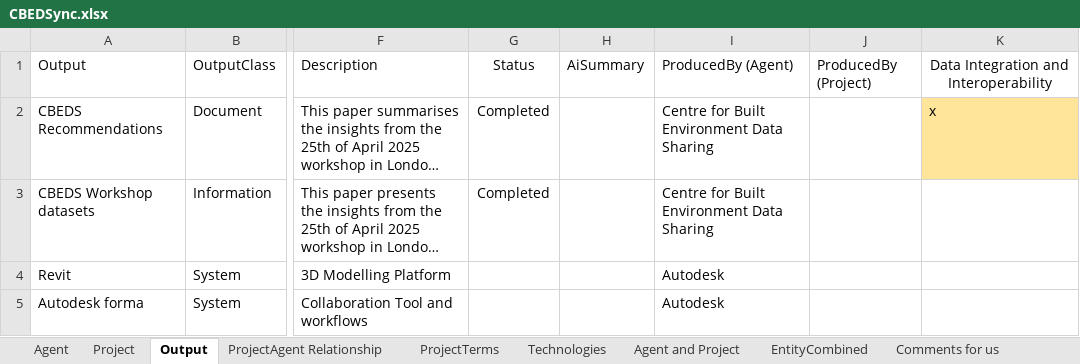
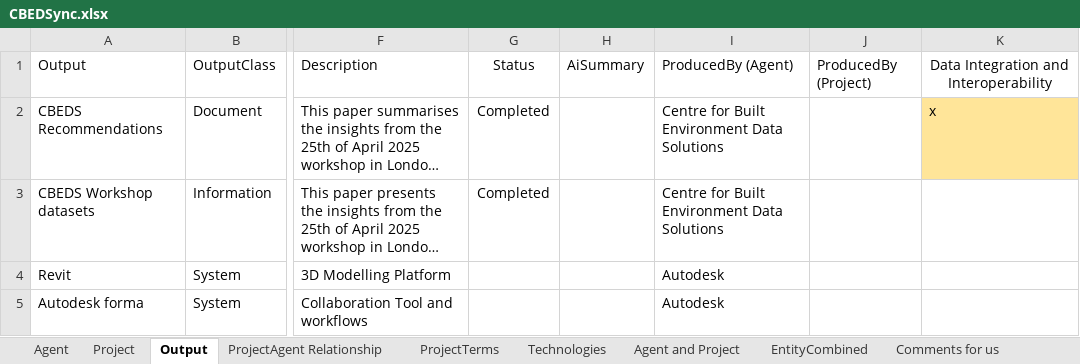
Before and after one commit to CBEDSync/cbeds-site, an Excel workbook: draft/CBEDSync.xlsx, sheet Output, drawn as a sheet; only a part is shown, gaps mark what is left out; long unchanged cells end in …; values as stored, in another font and other column widths than the file's, no borders; conditional formats not drawn; the diff names each change by its address in the sheet, - before the commit and + after, or states it on an @@ line.

Commit message:
Solutions rather than Sharing

```diff
--- a/draft/CBEDSync.xlsx (sheet Output)
+++ b/draft/CBEDSync.xlsx (sheet Output)
-I2:I3: Centre for Built Environment Data Sharing
+I2:I3: Centre for Built Environment Data Solutions
```
Also changed, not shown: sheet Project, sheet ProjectAgent Relationship, sheet Agent, sheet Agent and Project, sheet EntityCombined, 8 other files.
